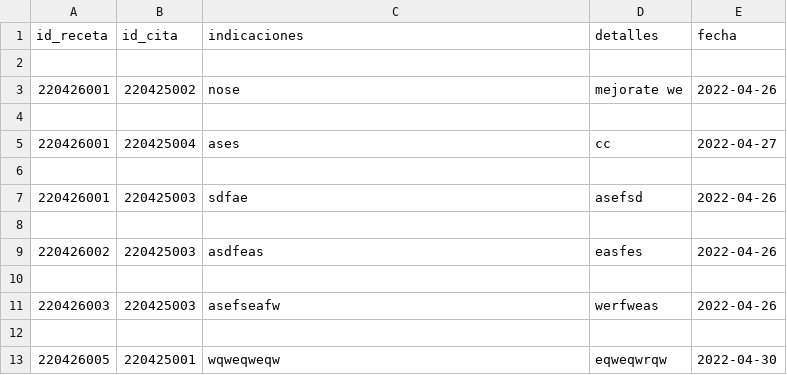
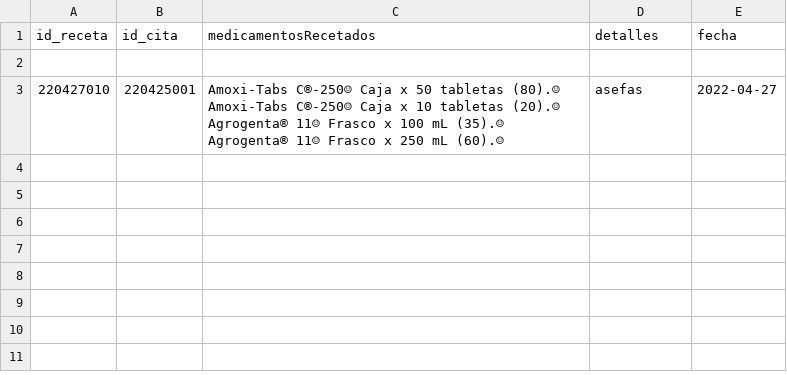
Before and after one commit to Jmoreno1217/proyectofinal, a CSV file: recetas.csv, drawn as a sheet.

```diff
--- a/recetas.csv
+++ b/recetas.csv
@@ -1,13 +1,3 @@
-id_receta,id_cita,indicaciones,detalles,fecha
+id_receta,id_cita,medicamentosRecetados,detalles,fecha
 
-220426001,220425002,nose,mejorate we,2022-04-26
-
-220426001,220425004,ases,cc,2022-04-27
-
-220426001,220425003,sdfae,asefsd,2022-04-26
-
-220426002,220425003,asdfeas,easfes,2022-04-26
-
-220426003,220425003,asefseafw,werfweas,2022-04-26
-
-220426005,220425001,wqweqweqw,eqweqwrqw,2022-04-30
+220427010,220425001,Amoxi-Tabs C®-250☺  Caja x 50 tabletas (80).☺ Amoxi-Tabs C®-250☺  Caja x 10 tabletas (20).☺ Agrogenta® 11☺ Frasco x 100 mL (35).☺ Agrogenta® 11☺ Frasco x 250 mL (60).☺ ,asefas,2022-04-27
```
Also changed, not shown: medicamentos.csv, 9 other files.
